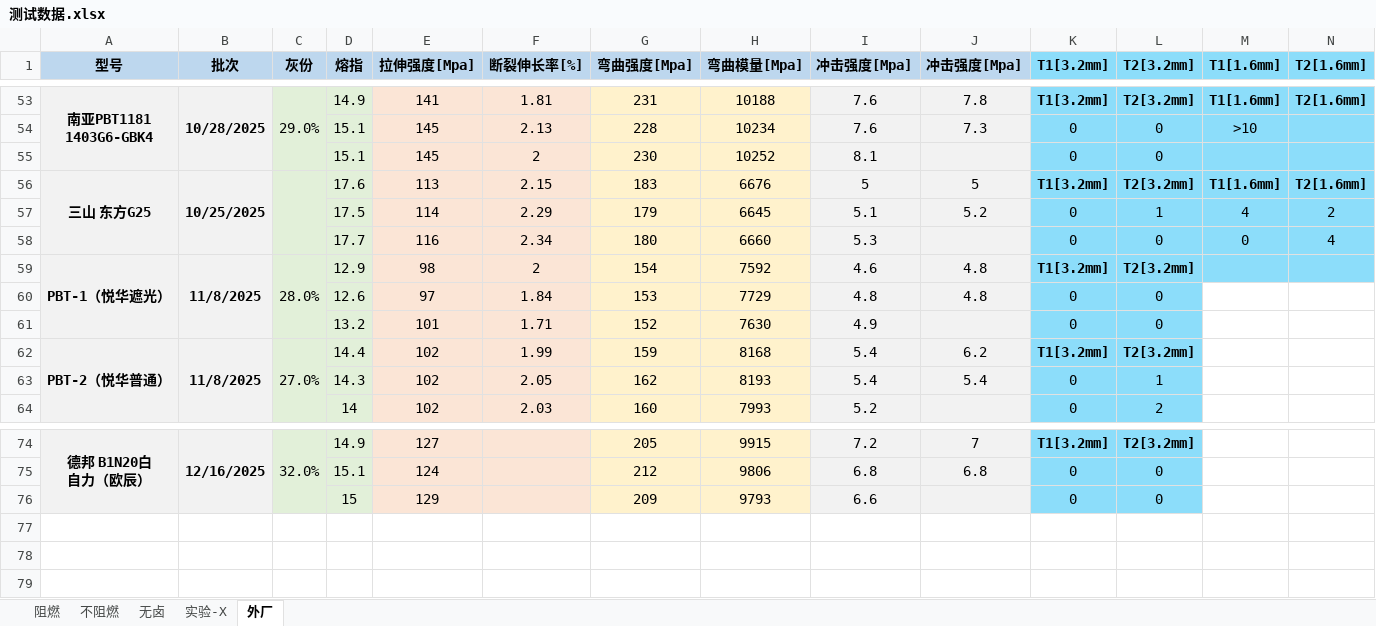
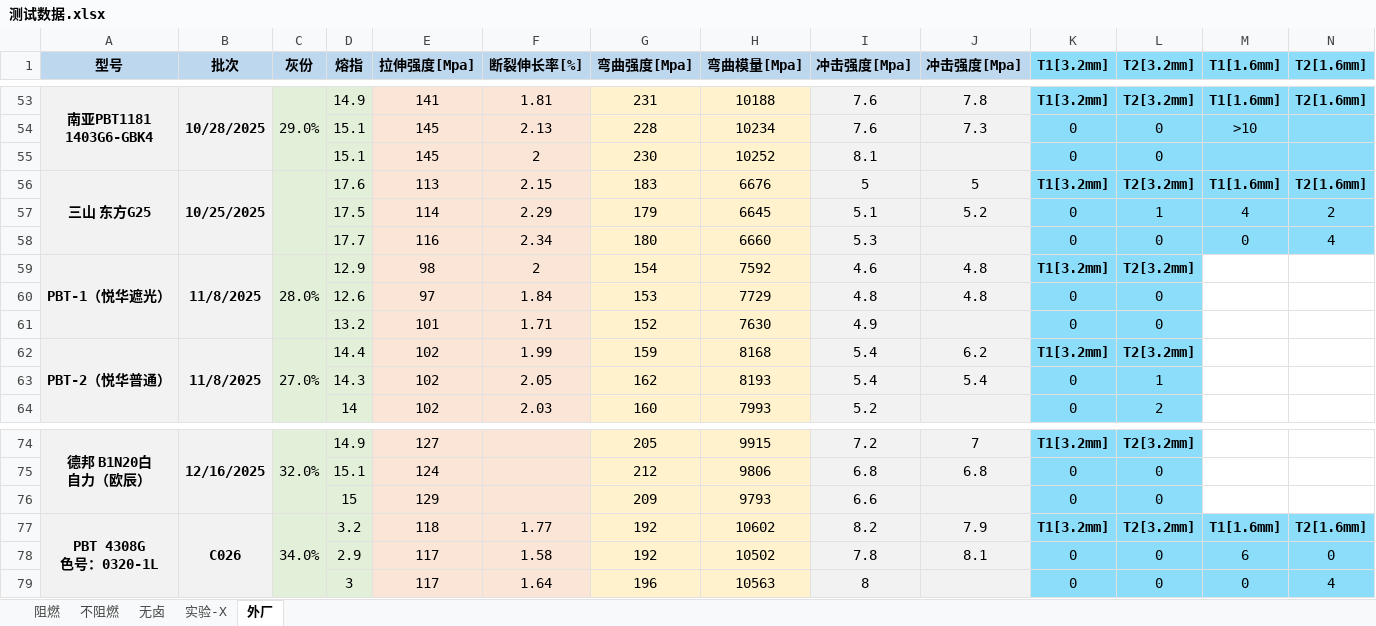
Before and after one commit to 13075061852/Gj_NewText, an Excel workbook: 测试数据.xlsx, sheet 外厂, drawn as a sheet; only a part is shown, gaps mark what is left out; values as stored, in another font and other column widths than the file's, no borders; rows hold the shown columns only; ↵ is a line break in a cell; the diff names each change by its address in the sheet, - before the commit and + after, or states it on an @@ line.

```diff
--- a/测试数据.xlsx (sheet 外厂)
+++ b/测试数据.xlsx (sheet 外厂)
-M59:N59 fill: #8CDDFA
+M59:N59 fill: none
+row 77: PBT 4308G ↵ 色号：0320-1L | C026 | 34.0% | 3.2 | 118 | 1.77 | 192 | 10602 | 8.2 | 7.9 | T1[3.2mm] | T2[3.2mm] | T1[1.6mm] | T2[1.6mm]
+row 78:  |  |  | 2.9 | 117 | 1.58 | 192 | 10502 | 7.8 | 8.1 | 0 | 0 | 6 | 0
+row 79:  |  |  | 3 | 117 | 1.64 | 196 | 10563 | 8 |  | 0 | 0 | 0 | 4
```
Also changed, not shown: sheet 阻燃, sheet 不阻燃.
